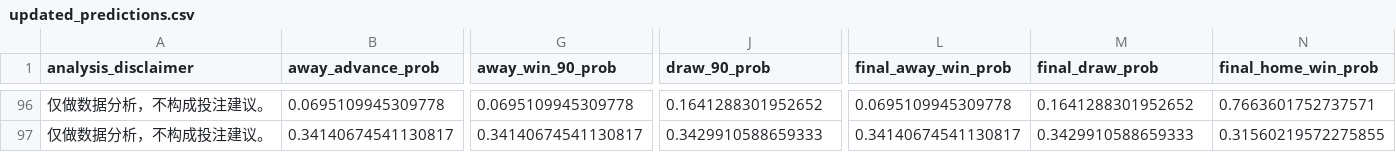
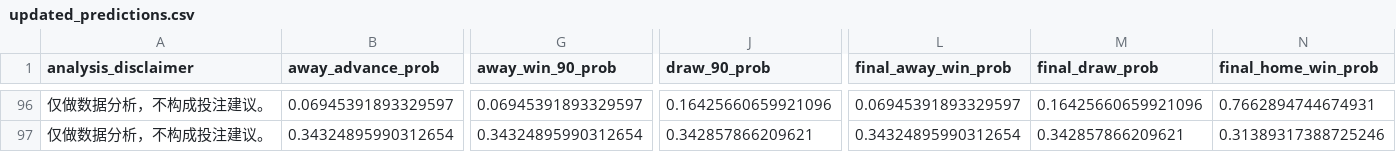
Before and after one commit to HectorGao/worldcup-prediction2026, a CSV file: outputs/updated_predictions.csv, drawn as a sheet; only a part is shown, gaps mark what is left out; the diff covers the shown part only; the diff names each change by its address in the sheet, - before the commit and + after, or states it on an @@ line.

```diff
--- a/outputs/updated_predictions.csv
+++ b/outputs/updated_predictions.csv
-B96 (away_advance_prob): 0.0695109945309778
+B96 (away_advance_prob): 0.06945391893329597
-G96 (away_win_90_prob): 0.0695109945309778
+G96 (away_win_90_prob): 0.06945391893329597
-J96 (draw_90_prob): 0.1641288301952652
+J96 (draw_90_prob): 0.16425660659921096
-L96 (final_away_win_prob): 0.0695109945309778
+L96 (final_away_win_prob): 0.06945391893329597
-M96 (final_draw_prob): 0.1641288301952652
+M96 (final_draw_prob): 0.16425660659921096
-N96 (final_home_win_prob): 0.7663601752737571
+N96 (final_home_win_prob): 0.7662894744674931
-B97 (away_advance_prob): 0.34140674541130817
+B97 (away_advance_prob): 0.34324895990312654
-G97 (away_win_90_prob): 0.34140674541130817
+G97 (away_win_90_prob): 0.34324895990312654
-J97 (draw_90_prob): 0.3429910588659333
+J97 (draw_90_prob): 0.342857866209621
-L97 (final_away_win_prob): 0.34140674541130817
+L97 (final_away_win_prob): 0.34324895990312654
-M97 (final_draw_prob): 0.3429910588659333
+M97 (final_draw_prob): 0.342857866209621
-N97 (final_home_win_prob): 0.31560219572275855
+N97 (final_home_win_prob): 0.31389317388725246
```
Also changed, not shown: 161 edited cells elsewhere in this file, 15 other files.
